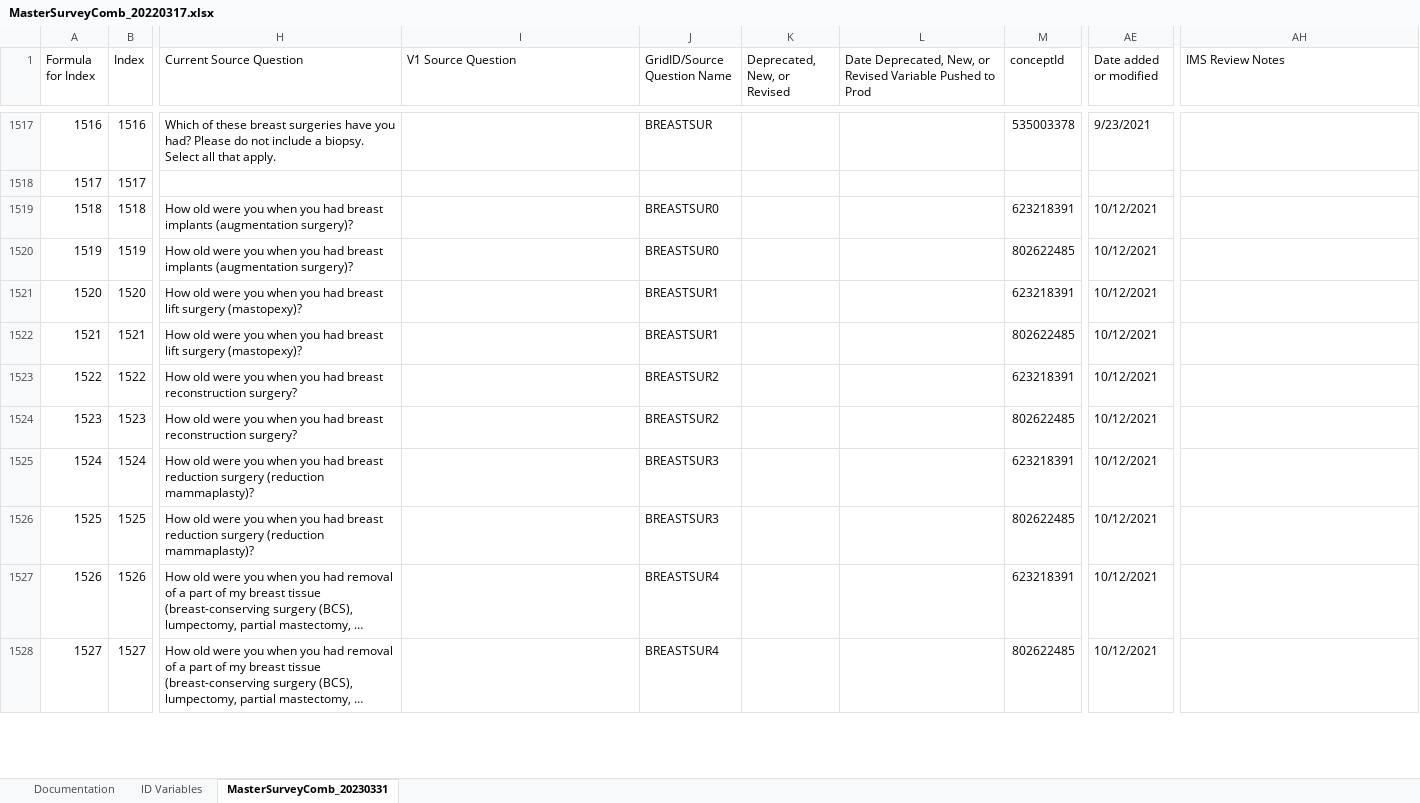
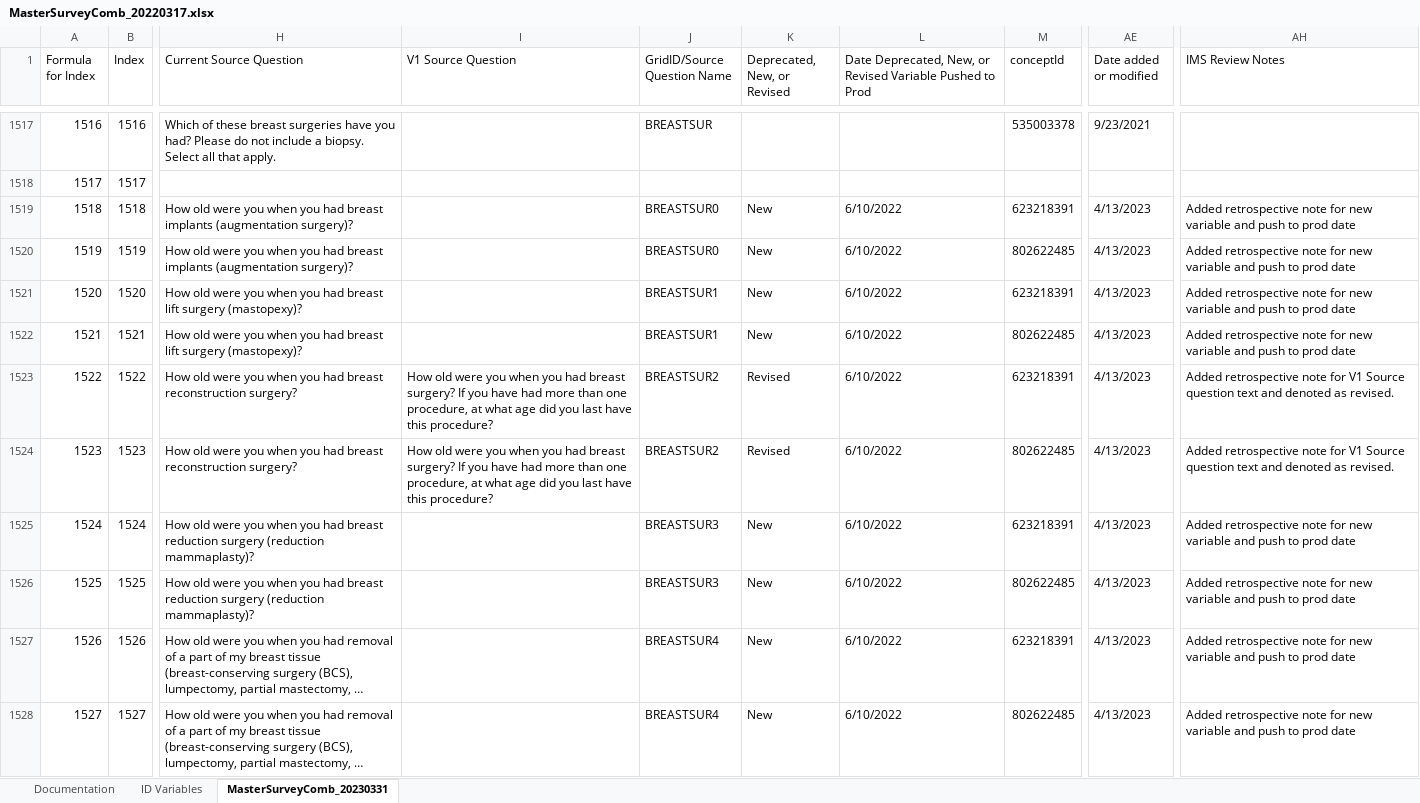
Before and after one commit to Analyticsphere/ConnectMasterAndSurveyCombinedDataDictionary, an Excel workbook: MasterSurveyComb_20220317.xlsx, sheet MasterSurveyComb_20230331, drawn as a sheet; only a part is shown, gaps mark what is left out; long unchanged cells end in …; values as stored, in another font and other column widths than the file's, no cell formats; the diff covers the shown part only; the diff names each change by its address in the sheet, - before the commit and + after, or states it on an @@ line.

Commit message:
Add files via upload

```diff
--- a/MasterSurveyComb_20220317.xlsx (sheet MasterSurveyComb_20230331)
+++ b/MasterSurveyComb_20220317.xlsx (sheet MasterSurveyComb_20230331)
-K1519:K1522 (Deprecated, New, or Revised): (empty)
+K1519:K1522 (Deprecated, New, or Revised): New
-L1519:L1528: (empty)
+L1519:L1528: 6/10/2022
-AE1519:AE1528 (Date added or modified): 10/12/2021
+AE1519:AE1528 (Date added or modified): 4/13/2023
-AH1519:AH1522 (IMS Review Notes): (empty)
+AH1519:AH1522 (IMS Review Notes): Added retrospective note for new variable and push to prod date
-I1523:I1524 (V1 Source Question): (empty)
+I1523:I1524 (V1 Source Question): How old were you when you had breast surgery? If you have had more than one procedure, at what age did you last have this procedure?
-K1523:K1524 (Deprecated, New, or Revised): (empty)
+K1523:K1524 (Deprecated, New, or Revised): Revised
-AH1523:AH1524 (IMS Review Notes): (empty)
+AH1523:AH1524 (IMS Review Notes): Added retrospective note for V1 Source question text and denoted as revised.
-K1525:K1528 (Deprecated, New, or Revised): (empty)
+K1525:K1528 (Deprecated, New, or Revised): New
-AH1525:AH1528 (IMS Review Notes): (empty)
+AH1525:AH1528 (IMS Review Notes): Added retrospective note for new variable and push to prod date
```
Also changed, not shown: 8 added rows and 184 edited cells elsewhere in this sheet, sheet Documentation, cell formats, formulas that keep their value.
